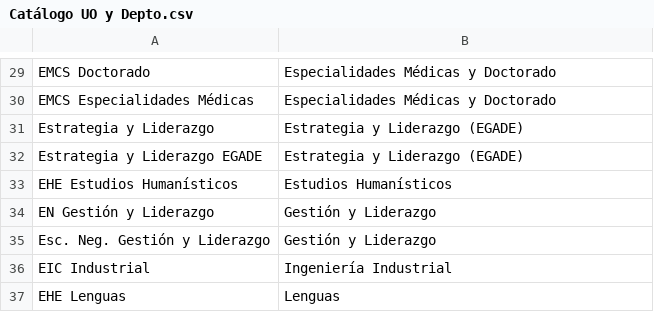
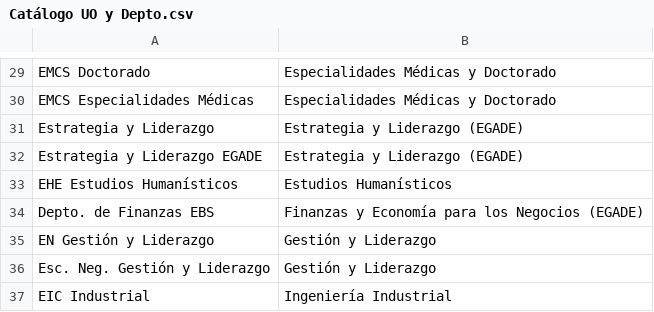
Before and after one commit to homerodp91/Raw_data, a CSV file: Catálogo UO y Depto.csv, drawn as a sheet; only a part is shown, gaps mark what is left out; the shorter side is filled out with more unchanged rows; the diff names each change by its address in the sheet, - before the commit and + after, or states it on an @@ line.

Commit message:
Add files via upload

```diff
--- a/Catálogo UO y Depto.csv
+++ b/Catálogo UO y Depto.csv
+row 34: Depto. de Finanzas EBS | Finanzas y Economía para los Negocios (EGADE)
```
